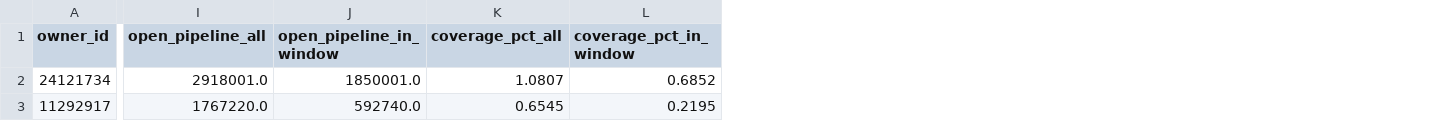
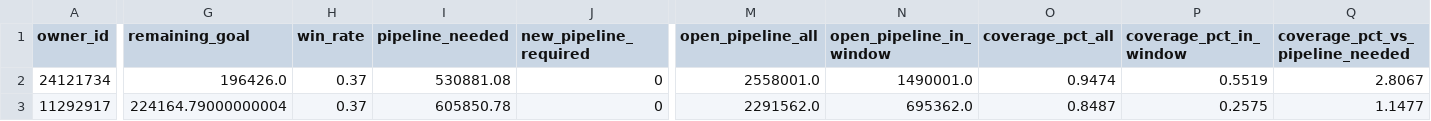
Before and after one commit to jill-heinrich-blink/pipedrive-reporting, a CSV file: docs/data/09_owner_goals.csv, drawn as a sheet; only a part is shown, gaps mark what is left out; addresses are those after the commit; the diff covers the shown part only; the diff names each change by its address in the sheet, - before the commit and + after, or states it on an @@ line.

Commit message:
Reframe goal progress around remaining goal and win-rate-driven pipeline need; add AP buyer target-vs-actual

```diff
--- a/docs/data/09_owner_goals.csv
+++ b/docs/data/09_owner_goals.csv
+column G (remaining_goal), rows 2-3: 196426.0 | 224164.79000000004
+column H (win_rate), rows 2-3: 0.37 | 0.37
+column I (pipeline_needed), rows 2-3: 530881.08 | 605850.78
+column J (new_pipeline_required), rows 2-3: 0 | 0
+column Q (coverage_pct_vs_pipeline_needed), rows 2-3: 2.8067 | 1.1477
-M2 (open_pipeline_all): 2918001.0
+M2 (open_pipeline_all): 2558001.0
-N2 (open_pipeline_in_window): 1850001.0
+N2 (open_pipeline_in_window): 1490001.0
-O2 (coverage_pct_all): 1.0807
+O2 (coverage_pct_all): 0.9474
-P2 (coverage_pct_in_window): 0.6852
+P2 (coverage_pct_in_window): 0.5519
-M3 (open_pipeline_all): 1767220.0
+M3 (open_pipeline_all): 2291562.0
-N3 (open_pipeline_in_window): 592740.0
+N3 (open_pipeline_in_window): 695362.0
-O3 (coverage_pct_all): 0.6545
+O3 (coverage_pct_all): 0.8487
-P3 (coverage_pct_in_window): 0.2195
+P3 (coverage_pct_in_window): 0.2575
```
Also changed, not shown: 4 edited cells elsewhere in this file, docs/data/12_account_coverage.csv, 6 other files.
